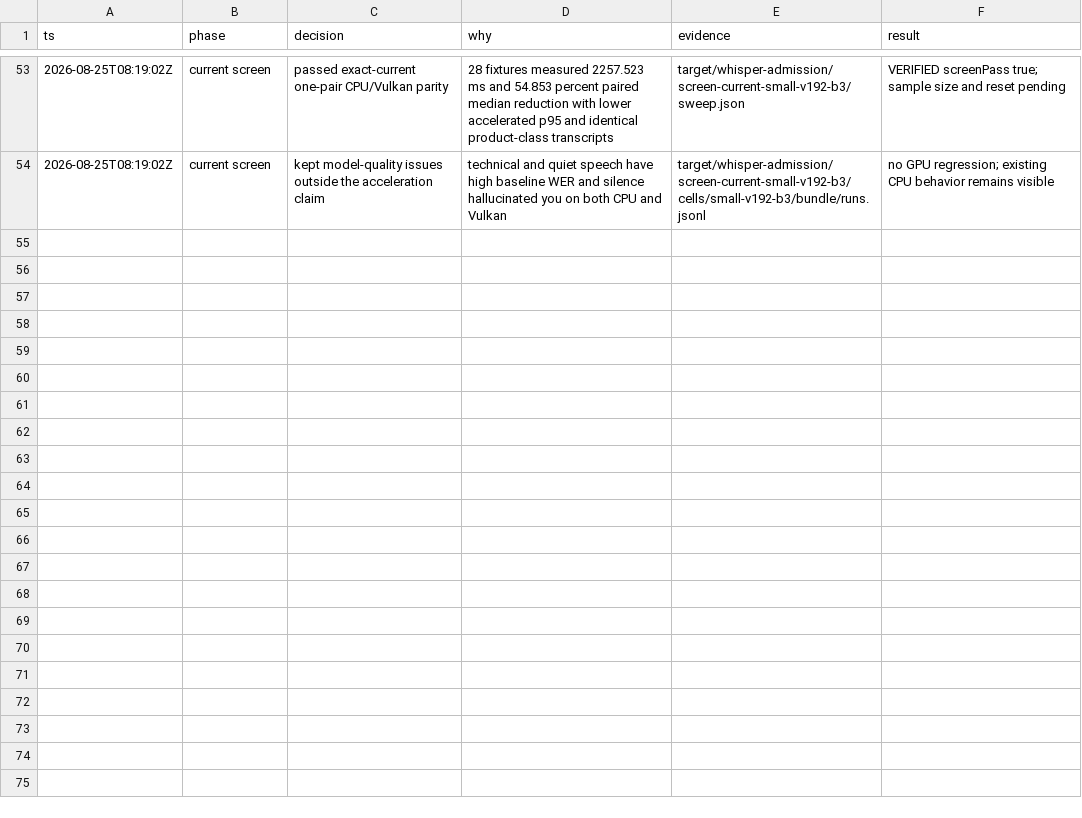
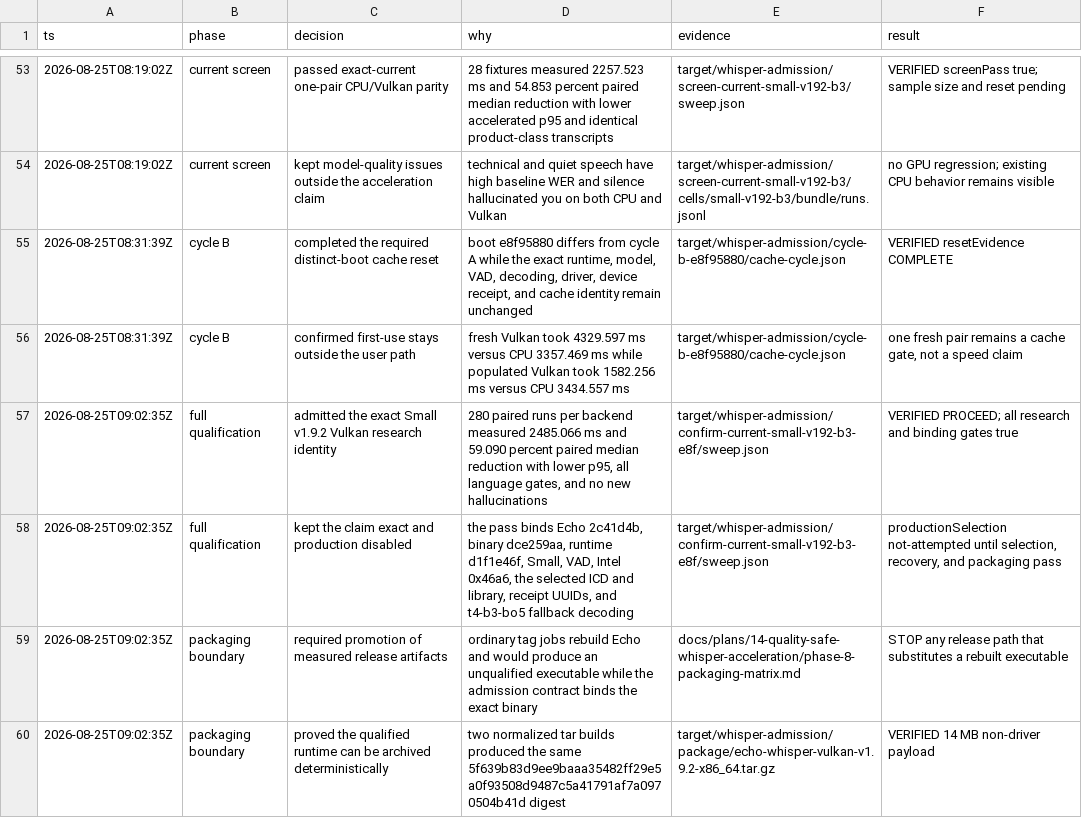
Before and after one commit to ddv1982/echo, a TSV file: .audit/whisper-phase3.tsv, drawn as a sheet; only a part is shown, gaps mark what is left out; the diff names each change by its address in the sheet, - before the commit and + after, or states it on an @@ line.

Commit message:
Record Whisper GPU admission pass

```diff
--- a/.audit/whisper-phase3.tsv
+++ b/.audit/whisper-phase3.tsv
+row 55: 2026-08-25T08:31:39Z | cycle B | completed the required distinct-boot cache reset | boot e8f95880 differs from cycle A while the exact runtime, model, VAD, decoding, driver, device receipt, and cache identity remain unchanged | target/whisper-admission/cycle-b-e8f95880/cache-cycle.json | VERIFIED resetEvidence COMPLETE
+row 56: 2026-08-25T08:31:39Z | cycle B | confirmed first-use stays outside the user path | fresh Vulkan took 4329.597 ms versus CPU 3357.469 ms while populated Vulkan took 1582.256 ms versus CPU 3434.557 ms | target/whisper-admission/cycle-b-e8f95880/cache-cycle.json | one fresh pair remains a cache gate, not a speed claim
+row 57: 2026-08-25T09:02:35Z | full qualification | admitted the exact Small v1.9.2 Vulkan research identity | 280 paired runs per backend measured 2485.066 ms and 59.090 percent paired median reduction with lower p95, all language gates, and no new hallucinations | target/whisper-admission/confirm-current-small-v192-b3-e8f/sweep.json | VERIFIED PROCEED; all research and binding gates true
+row 58: 2026-08-25T09:02:35Z | full qualification | kept the claim exact and production disabled | the pass binds Echo 2c41d4b, binary dce259aa, runtime d1f1e46f, Small, VAD, Intel 0x46a6, the selected ICD and library, receipt UUIDs, and t4-b3-bo5 fallback decoding | target/whisper-admission/confirm-current-small-v192-b3-e8f/sweep.json | productionSelection not-attempted until selection, recovery, and packaging pass
+row 59: 2026-08-25T09:02:35Z | packaging boundary | required promotion of measured release artifacts | ordinary tag jobs rebuild Echo and would produce an unqualified executable while the admission contract binds the exact binary | docs/plans/14-quality-safe-whisper-acceleration/phase-8-packaging-matrix.md | STOP any release path that substitutes a rebuilt executable
+row 60: 2026-08-25T09:02:35Z | packaging boundary | proved the qualified runtime can be archived deterministically | two normalized tar builds produced the same 5f639b83d9ee9baaa35482ff29e5a0f93508d9487c5a41791af7a0970504b41d digest | target/whisper-admission/package/echo-whisper-vulkan-v1.9.2-x86_64.tar.gz | VERIFIED 14 MB non-driver payload
```
